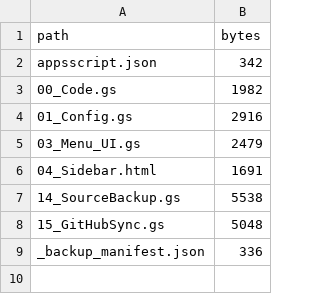
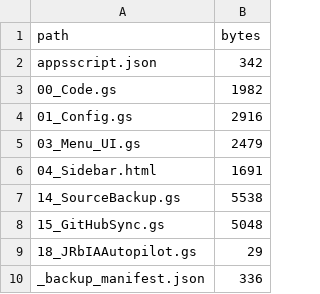
Before and after one commit to JRbJAB/JRbIA, a CSV file: apps-script/_file_index.csv, drawn as a sheet.

Commit message:
JRbIA Apps Script live backup 9408c88a — apps-script/_file_index.csv

```diff
--- a/apps-script/_file_index.csv
+++ b/apps-script/_file_index.csv
@@ -8,2 +8,3 @@
 "15_GitHubSync.gs","5048"
+"18_JRbIAAutopilot.gs","29"
 "_backup_manifest.json","336"
```
